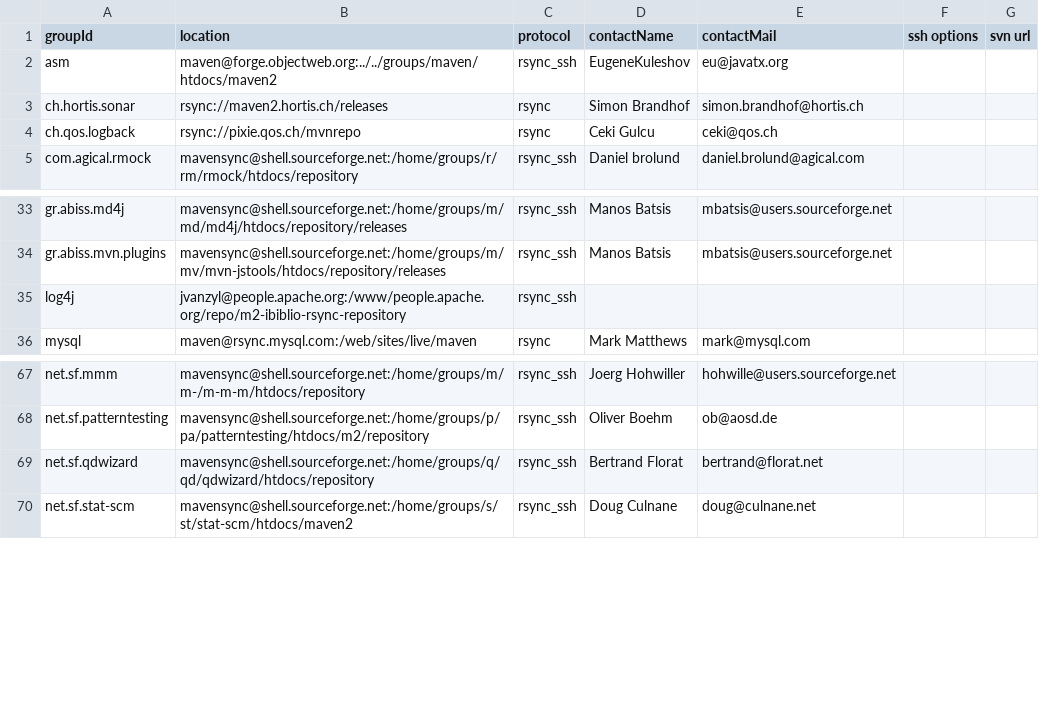
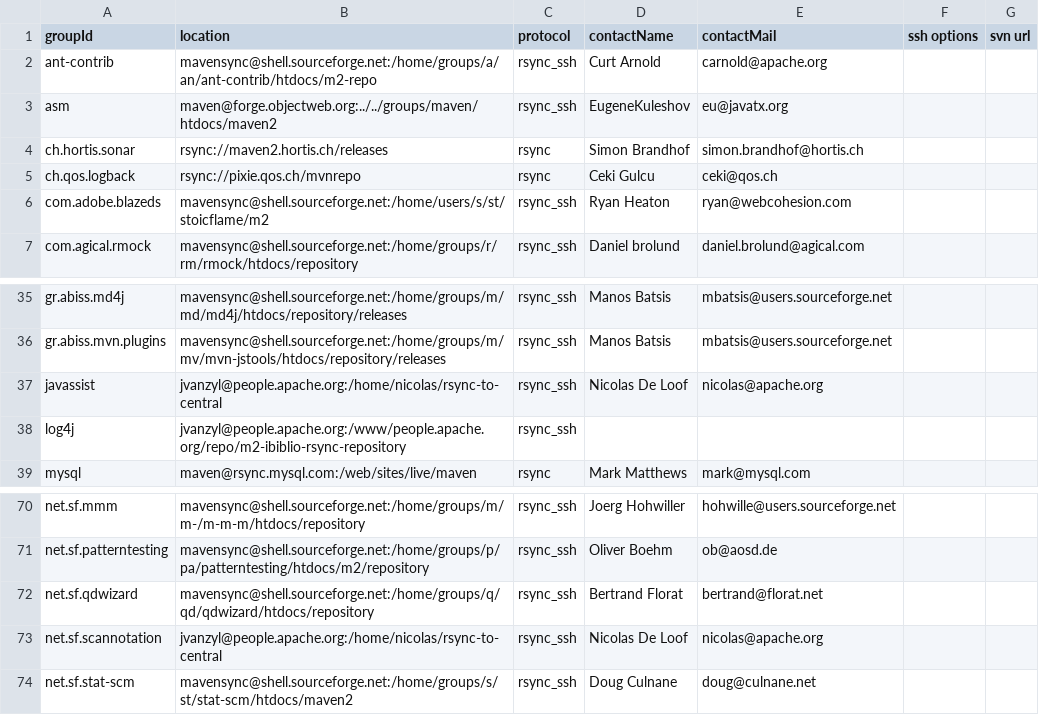
Before and after one commit to apache/maven-repository-tools, a CSV file: src/bin/synchronize/m2-sync/sync.csv, drawn as a sheet; only a part is shown, gaps mark what is left out.

Commit message:
[MAVENUPLOAD-1995][MAVENUPLOAD-1984][MAVENUPLOAD-1998][MAVENUPLOAD-2000]
git-svn-id: https://svn.apache.org/repos/asf/maven/repository-tools/trunk@644766 13f79535-47bb-0310-9956-ffa450edef68

```diff
--- a/src/bin/synchronize/m2-sync/sync.csv
+++ b/src/bin/synchronize/m2-sync/sync.csv
@@ -1,2 +1,3 @@
 "groupId","location","protocol","contactName","contactMail","ssh options","svn url"
+"ant-contrib","mavensync@shell.sourceforge.net:/home/groups/a/an/ant-contrib/htdocs/m2-repo","rsync_ssh","Curt Arnold","carnold@apache.org",,
 "asm","maven@forge.objectweb.org:../../groups/maven/htdocs/maven2","rsync_ssh","EugeneKuleshov","eu@javatx.org",,
@@ -4,2 +5,3 @@
 "ch.qos.logback","rsync://pixie.qos.ch/mvnrepo","rsync","Ceki Gulcu","ceki@qos.ch",,
+"com.adobe.blazeds","mavensync@shell.sourceforge.net:/home/users/s/st/stoicflame/m2","rsync_ssh","Ryan Heaton","ryan@webcohesion.com",," "
 "com.agical.rmock","mavensync@shell.sourceforge.net:/home/groups/r/rm/rmock/htdocs/repository","rsync_ssh","Daniel brolund","daniel.brolund@agical.com",,
@@ -34,2 +36,3 @@
 "gr.abiss.mvn.plugins","mavensync@shell.sourceforge.net:/home/groups/m/mv/mvn-jstools/htdocs/repository/releases","rsync_ssh","Manos Batsis","mbatsis@users.sourceforge.net",,
+"javassist ","jvanzyl@people.apache.org:/home/nicolas/rsync-to-central","rsync_ssh","Nicolas De Loof","nicolas@apache.org",," "
 "log4j","jvanzyl@people.apache.org:/www/people.apache.org/repo/m2-ibiblio-rsync-repository","rsync_ssh",,,,
@@ -69,2 +72,3 @@
 "net.sf.qdwizard","mavensync@shell.sourceforge.net:/home/groups/q/qd/qdwizard/htdocs/repository","rsync_ssh","Bertrand Florat","bertrand@florat.net",,
+"net.sf.scannotation","jvanzyl@people.apache.org:/home/nicolas/rsync-to-central","rsync_ssh","Nicolas De Loof","nicolas@apache.org",," "
 "net.sf.stat-scm","mavensync@shell.sourceforge.net:/home/groups/s/st/stat-scm/htdocs/maven2","rsync_ssh","Doug Culnane","doug@culnane.net",,
```
